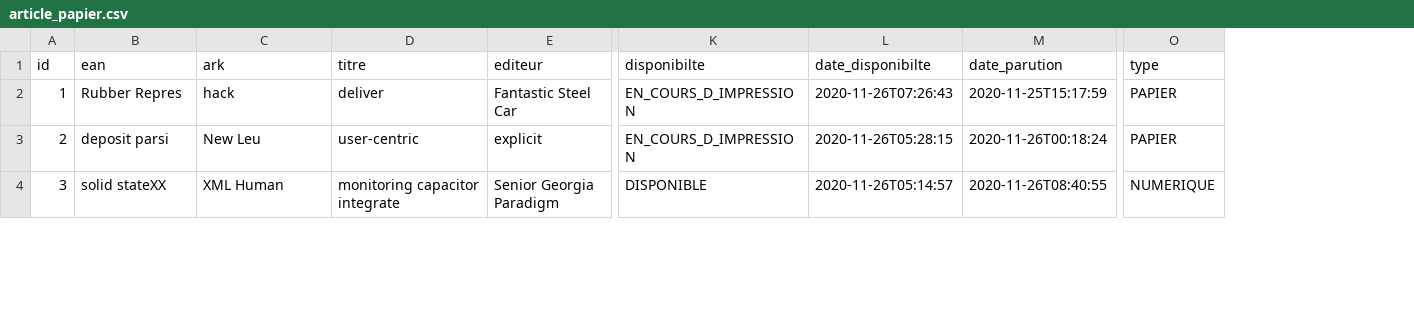
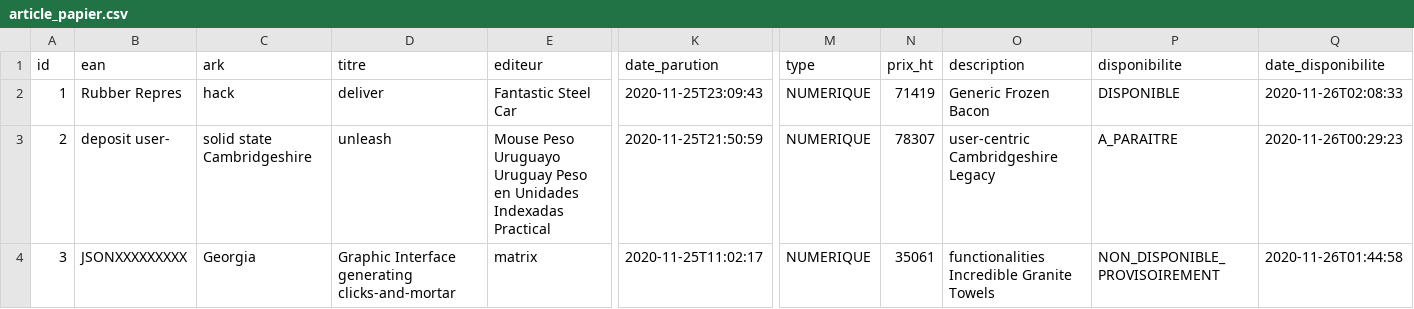
Before and after one commit to CGI-OPEN-ENT-NG/catalogue-moisson, a CSV file: src/main/resources/config/liquibase/fake-data/article_papier.csv, drawn as a sheet; only a part is shown, gaps mark what is left out; removed rows and columns are numbered as before the commit, all else as after; the diff covers the shown part only; the diff names each change by its address in the sheet, - before the commit and + after, or states it on an @@ line.

Commit message:
Commit de sauvegarde dev en cours

```diff
--- a/src/main/resources/config/liquibase/fake-data/article_papier.csv
+++ b/src/main/resources/config/liquibase/fake-data/article_papier.csv
-column K (disponibilte), rows 2-4: EN_COURS_D_IMPRESSION | EN_COURS_D_IMPRESSION | DISPONIBLE
-column L (date_disponibilte), rows 2-4: 2020-11-26T07:26:43 | 2020-11-26T05:28:15 | 2020-11-26T05:14:57
+column N (prix_ht), rows 2-4: 71419 | 78307 | 35061
+column O (description), rows 2-4: Generic Frozen Bacon | user-centric Cambridgeshire Legacy | functionalities Incredible Granite Towels
+column P (disponibilite), rows 2-4: DISPONIBLE | A_PARAITRE | NON_DISPONIBLE_PROVISOIREMENT
+column Q (date_disponibilite), rows 2-4: 2020-11-26T02:08:33 | 2020-11-26T00:29:23 | 2020-11-26T01:44:58
-K2 (date_parution): 2020-11-25T15:17:59
+K2 (date_parution): 2020-11-25T23:09:43
-M2:M3 (type): PAPIER
+M2:M3 (type): NUMERIQUE
-B3 (ean): deposit parsi
+B3 (ean): deposit user-
-C3 (ark): New Leu
+C3 (ark): solid state Cambridgeshire
-D3 (titre): user-centric
+D3 (titre): unleash
-E3 (editeur): explicit
+E3 (editeur): Mouse Peso Uruguayo Uruguay Peso en Unidades Indexadas Practical
-K3 (date_parution): 2020-11-26T00:18:24
+K3 (date_parution): 2020-11-25T21:50:59
-B4 (ean): solid stateXX
+B4 (ean): JSONXXXXXXXXX
-C4 (ark): XML Human
+C4 (ark): Georgia
-D4 (titre): monitoring capacitor integrate
+D4 (titre): Graphic Interface generating clicks-and-mortar
-E4 (editeur): Senior Georgia Paradigm
+E4 (editeur): matrix
-K4 (date_parution): 2020-11-26T08:40:55
+K4 (date_parution): 2020-11-25T11:02:17
```
Also changed, not shown: 83 edited cells elsewhere in this file, 49 other files.
